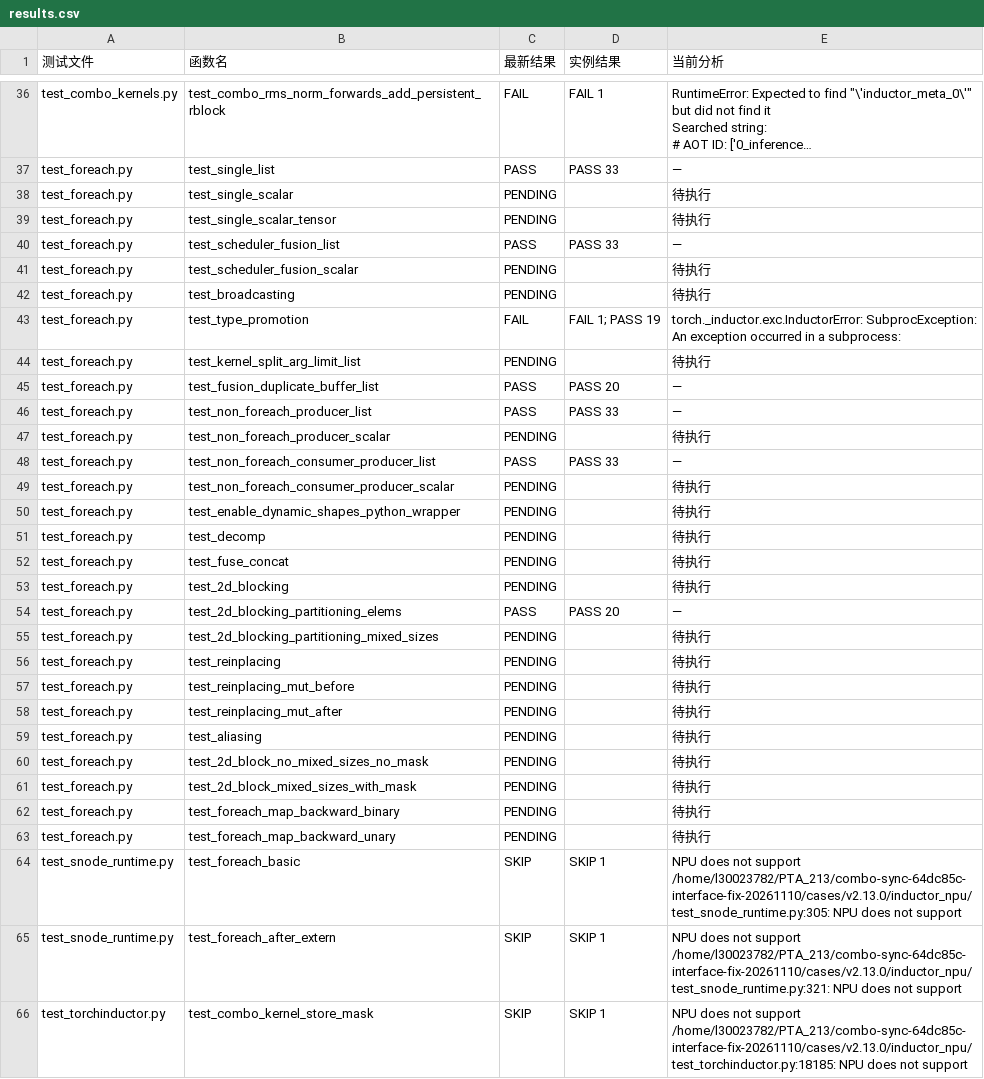
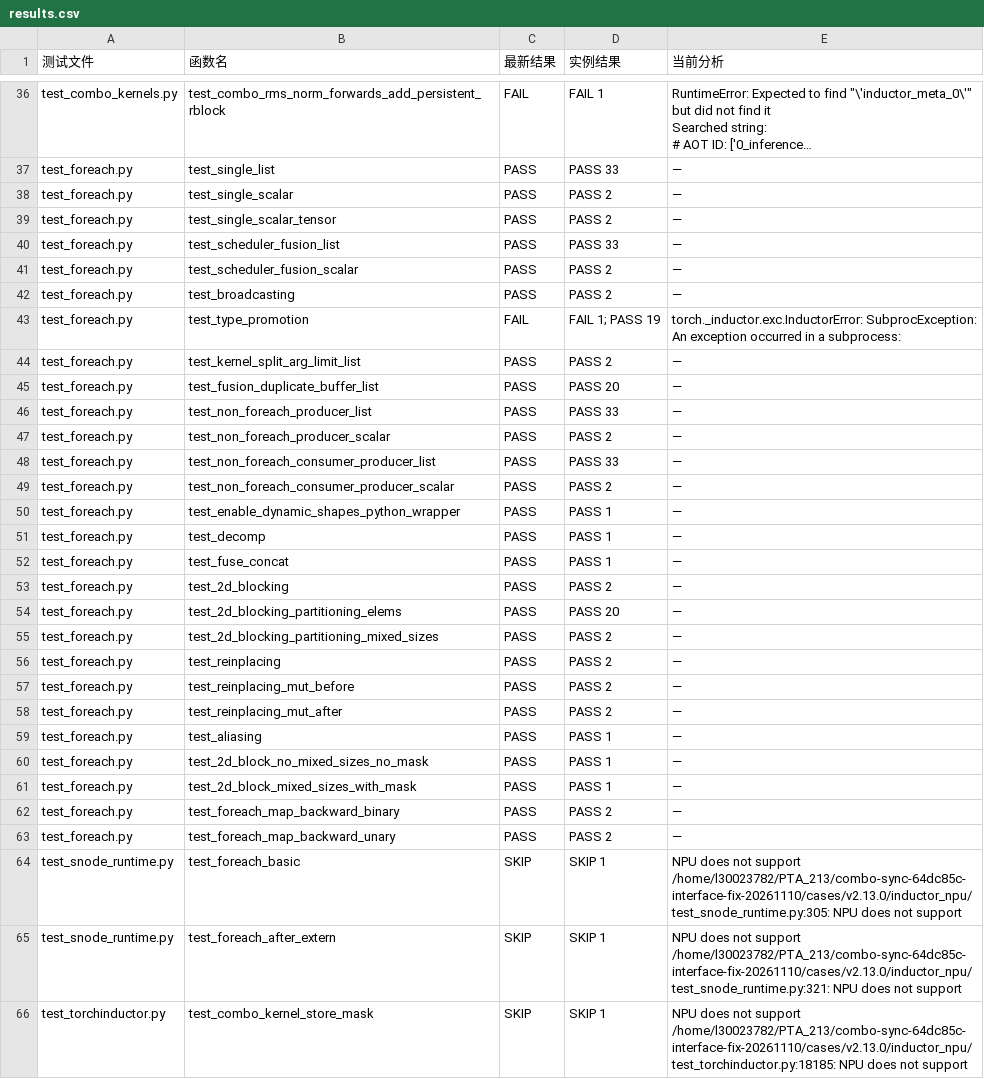
Before and after one commit to limbochao/torch-learn, a CSV file: artifacts/inductor-combo-tests-native-v2.13-sync-64dc85c-interface-fix/results.csv, drawn as a sheet; only a part is shown, gaps mark what is left out; long unchanged cells end in …; the diff covers the shown part only; the diff names each change by its address in the sheet, - before the commit and + after, or states it on an @@ line.

```diff
--- a/artifacts/inductor-combo-tests-native-v2.13-sync-64dc85c-interface-fix/results.csv
+++ b/artifacts/inductor-combo-tests-native-v2.13-sync-64dc85c-interface-fix/results.csv
-C38:C39 (最新结果): PENDING
+C38:C39 (最新结果): PASS
-D38:D39 (实例结果): (empty)
+D38:D39 (实例结果): PASS 2
-E38:E39 (当前分析): 待执行
+E38:E39 (当前分析): —
-C41:C42 (最新结果): PENDING
+C41:C42 (最新结果): PASS
-D41:D42 (实例结果): (empty)
+D41:D42 (实例结果): PASS 2
-E41:E42 (当前分析): 待执行
+E41:E42 (当前分析): —
-C44 (最新结果): PENDING
+C44 (最新结果): PASS
-D44 (实例结果): (empty)
+D44 (实例结果): PASS 2
-E44 (当前分析): 待执行
+E44 (当前分析): —
-C47 (最新结果): PENDING
+C47 (最新结果): PASS
-D47 (实例结果): (empty)
+D47 (实例结果): PASS 2
-E47 (当前分析): 待执行
+E47 (当前分析): —
-C49:C53 (最新结果): PENDING
+C49:C53 (最新结果): PASS
-D49 (实例结果): (empty)
+D49 (实例结果): PASS 2
-E49:E53 (当前分析): 待执行
+E49:E53 (当前分析): —
-D50:D52 (实例结果): (empty)
+D50:D52 (实例结果): PASS 1
-D53 (实例结果): (empty)
+D53 (实例结果): PASS 2
-C55:C63 (最新结果): PENDING
+C55:C63 (最新结果): PASS
-D55:D58 (实例结果): (empty)
+D55:D58 (实例结果): PASS 2
-E55:E63 (当前分析): 待执行
+E55:E63 (当前分析): —
-D59:D61 (实例结果): (empty)
+D59:D61 (实例结果): PASS 1
-D62:D63 (实例结果): (empty)
+D62:D63 (实例结果): PASS 2
```
Also changed, not shown: 33 edited cells elsewhere in this file, docs/notes/compiler/codegen/inductor-combo-tests-native-v2.13-sync-64dc85c.csv, 40 other files.
